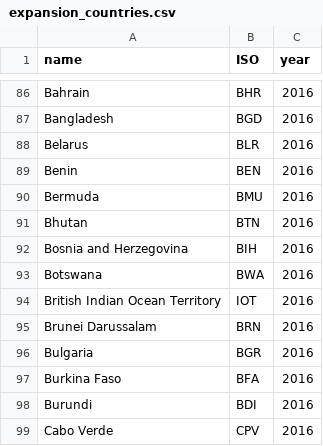
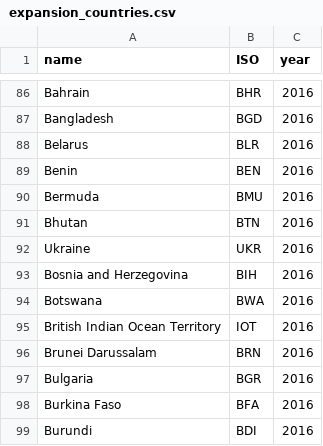
Before and after one commit to junyuelin/netflix_visualization, a CSV file: netflix static/expansion/expansion_countries.csv, drawn as a sheet; only a part is shown, gaps mark what is left out; the shorter side is filled out with more unchanged rows.

Commit message:
Update expansion_countries.csv

```diff
--- a/netflix static/expansion/expansion_countries.csv
+++ b/netflix static/expansion/expansion_countries.csv
@@ -91,2 +91,3 @@ Bermuda,BMU,2016
 Bhutan,BTN,2016
+Ukraine,UKR,2016
 Bosnia and Herzegovina,BIH,2016
```
